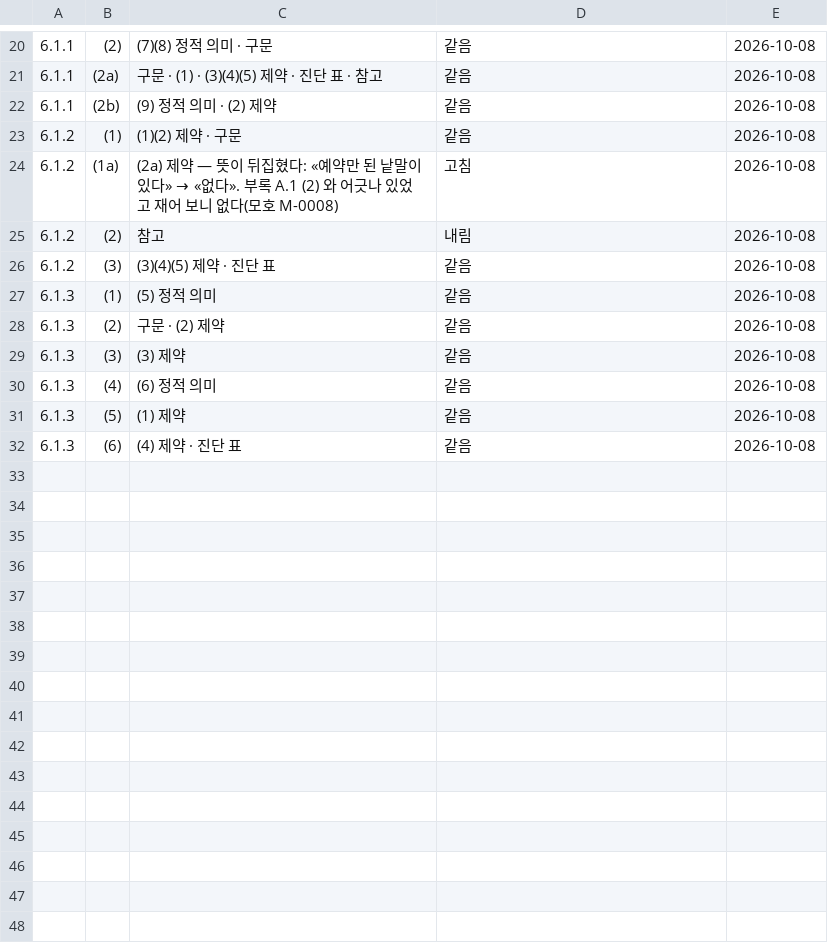
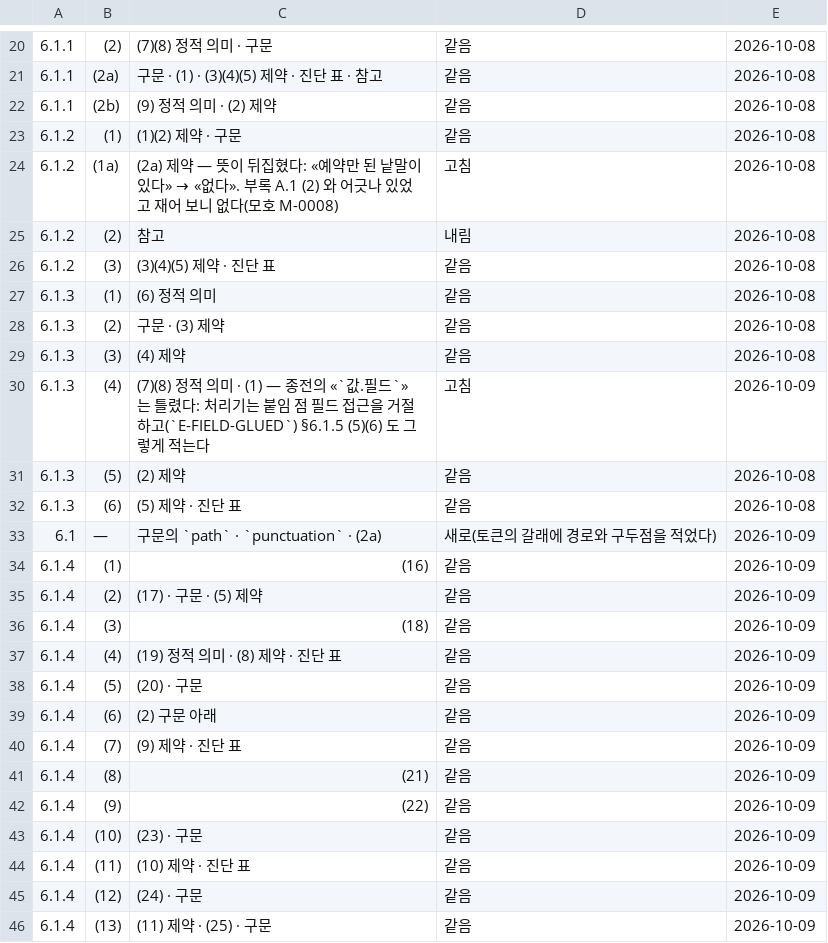
Before and after one commit to rubidus-api/lowent_lang, a TSV file: docs/spec/CLAUSE-MOVES.tsv, drawn as a sheet; only a part is shown, gaps mark what is left out; the diff covers the shown part only.

Commit message:
Spec: literals, unclosed things and source requirements in the new clause frame (P1 done); path and punctuation tokens; lexical grammar checked against the lexer

```diff
--- a/docs/spec/CLAUSE-MOVES.tsv
+++ b/docs/spec/CLAUSE-MOVES.tsv
@@ -26,7 +26,21 @@
 6.1.2	(3)	(3)(4)(5) 제약 · 진단 표	같음	2026-10-08
-6.1.3	(1)	(5) 정적 의미	같음	2026-10-08
-6.1.3	(2)	구문 · (2) 제약	같음	2026-10-08
-6.1.3	(3)	(3) 제약	같음	2026-10-08
-6.1.3	(4)	(6) 정적 의미	같음	2026-10-08
-6.1.3	(5)	(1) 제약	같음	2026-10-08
-6.1.3	(6)	(4) 제약 · 진단 표	같음	2026-10-08
+6.1.3	(1)	(6) 정적 의미	같음	2026-10-08
+6.1.3	(2)	구문 · (3) 제약	같음	2026-10-08
+6.1.3	(3)	(4) 제약	같음	2026-10-08
+6.1.3	(4)	(7)(8) 정적 의미 · (1) — 종전의 «`값.필드`» 는 틀렸다: 처리기는 붙임 점 필드 접근을 거절하고(`E-FIELD-GLUED`) §6.1.5 (5)(6) 도 그렇게 적는다	고침	2026-10-09
+6.1.3	(5)	(2) 제약	같음	2026-10-08
+6.1.3	(6)	(5) 제약 · 진단 표	같음	2026-10-08
+6.1	—	구문의 `path` · `punctuation` · (2a)	새로(토큰의 갈래에 경로와 구두점을 적었다)	2026-10-09
+6.1.4	(1)	(16)	같음	2026-10-09
+6.1.4	(2)	(17) · 구문 · (5) 제약	같음	2026-10-09
+6.1.4	(3)	(18)	같음	2026-10-09
+6.1.4	(4)	(19) 정적 의미 · (8) 제약 · 진단 표	같음	2026-10-09
+6.1.4	(5)	(20) · 구문	같음	2026-10-09
+6.1.4	(6)	(2) 구문 아래	같음	2026-10-09
+6.1.4	(7)	(9) 제약 · 진단 표	같음	2026-10-09
+6.1.4	(8)	(21)	같음	2026-10-09
+6.1.4	(9)	(22)	같음	2026-10-09
+6.1.4	(10)	(23) · 구문	같음	2026-10-09
+6.1.4	(11)	(10) 제약 · 진단 표	같음	2026-10-09
+6.1.4	(12)	(24) · 구문	같음	2026-10-09
+6.1.4	(13)	(11) 제약 · (25) · 구문	같음	2026-10-09
```
Also changed, not shown: 23 added rows elsewhere in this file, 7 other files.
